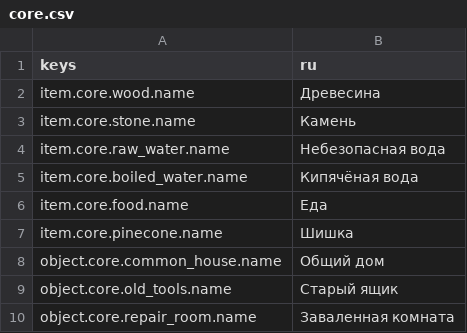
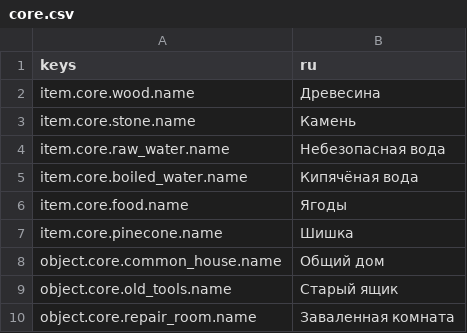
Before and after one commit to send-y/The_Last_Garden, a CSV file: game/localization/core.csv, drawn as a sheet; only a part is shown.

```diff
--- a/game/localization/core.csv
+++ b/game/localization/core.csv
@@ -5,3 +5,3 @@ item.core.raw_water.name,"Небезопасная вода"
 item.core.boiled_water.name,"Кипячёная вода"
-item.core.food.name,"Еда"
+item.core.food.name,"Ягоды"
 item.core.pinecone.name,"Шишка"
```
Also changed, not shown: 8 other files.
